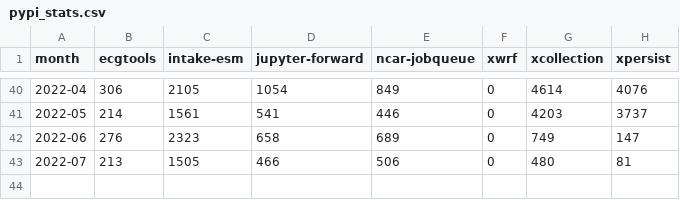
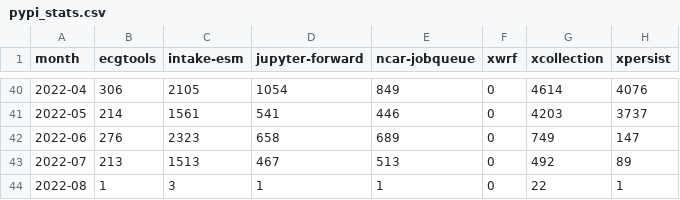
Before and after one commit to ncar-xdev/ncar-xdev.github.io, a CSV file: data/pypi_stats.csv, drawn as a sheet; only a part is shown, gaps mark what is left out.

```diff
--- a/data/pypi_stats.csv
+++ b/data/pypi_stats.csv
@@ -42,2 +42,3 @@ month,ecgtools,intake-esm,jupyter-forward,ncar-jobqueue,xwrf,xcollection,xpersis
 2022-06,276,2323,658,689,0,749,147
-2022-07,213,1505,466,506,0,480,81
+2022-07,213,1513,467,513,0,492,89
+2022-08,1,3,1,1,0,22,1
```
Also changed, not shown: data/github_commits.csv.
